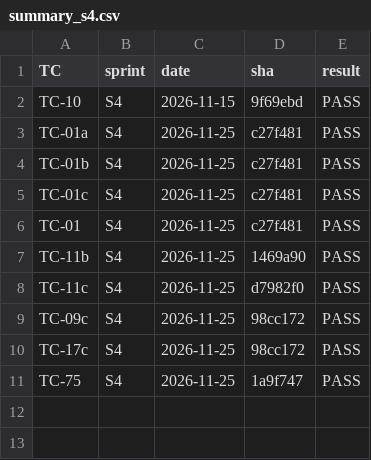
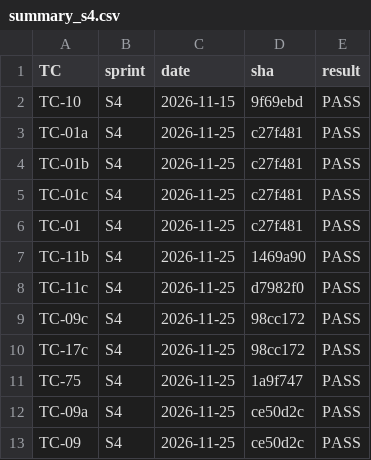
Before and after one commit to dev-preshit/smart-ppe-kit, a CSV file: test_logs/summary_s4.csv, drawn as a sheet.

```diff
--- a/test_logs/summary_s4.csv
+++ b/test_logs/summary_s4.csv
@@ -11 +11,3 @@ TC-17c,S4,2026-11-25,98cc172,PASS
 TC-75,S4,2026-11-25,1a9f747,PASS
+TC-09a,S4,2026-11-25,ce50d2c,PASS
+TC-09,S4,2026-11-25,ce50d2c,PASS
```
Also changed, not shown: 2 other files.
